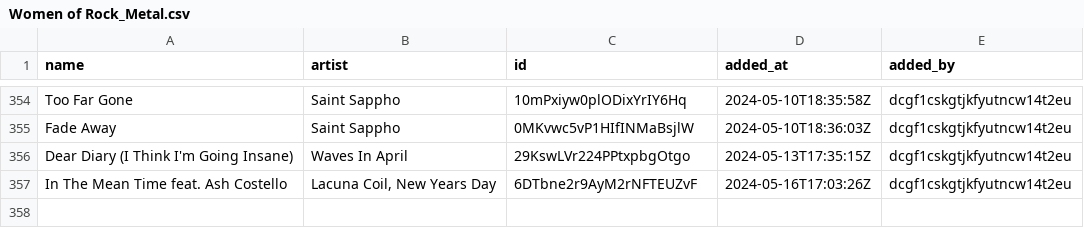
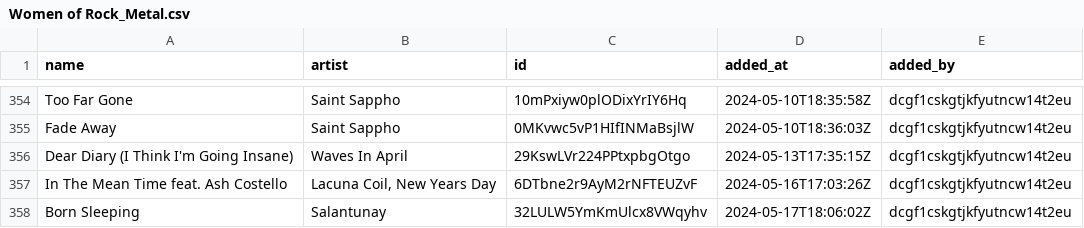
Before and after one commit to Ari-Zerner/spotify-archive, a CSV file: playlists/Women of Rock_Metal.csv, drawn as a sheet; only a part is shown, gaps mark what is left out.

Commit message:
Update 2024-05-18_00-04-18
Summary of Changes:
  Changed playlists:
    - Women of Rock_Metal
    - Everyday Shuffle

Changed playlist: Women of Rock_Metal
  Added tracks:
    - Born Sleeping by Salantunay
    - In The Mean Time feat. Ash Costello by Lacuna Coil, New Years Day
Changed playlist: Everyday Shuffle
  Added tracks:
    - Ex-Wives by SIX
    - The Flower Garden by Joe Hisaishi
    - have you seen my laptop? by Brian David Gilbert, Karen Han

```diff
--- a/playlists/Women of Rock_Metal.csv
+++ b/playlists/Women of Rock_Metal.csv
@@ -357 +357,2 @@ Dear Diary (I Think I'm Going Insane),Waves In April,29KswLVr224PPtxpbgOtgo,2024
 In The Mean Time feat. Ash Costello,"Lacuna Coil, New Years Day",6DTbne2r9AyM2rNFTEUZvF,2024-05-16T17:03:26Z,dcgf1cskgtjkfyutncw14t2eu
+Born Sleeping,Salantunay,32LULW5YmKmUlcx8VWqyhv,2024-05-17T18:06:02Z,dcgf1cskgtjkfyutncw14t2eu
```
Also changed, not shown: playlists/Everyday Shuffle.csv, playlists_metadata.csv.
